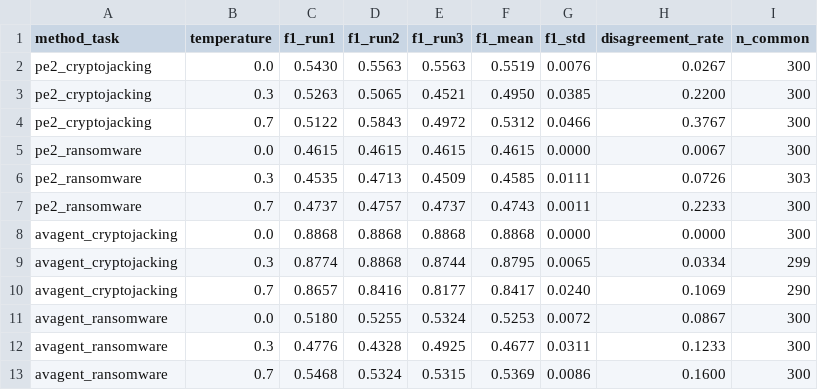
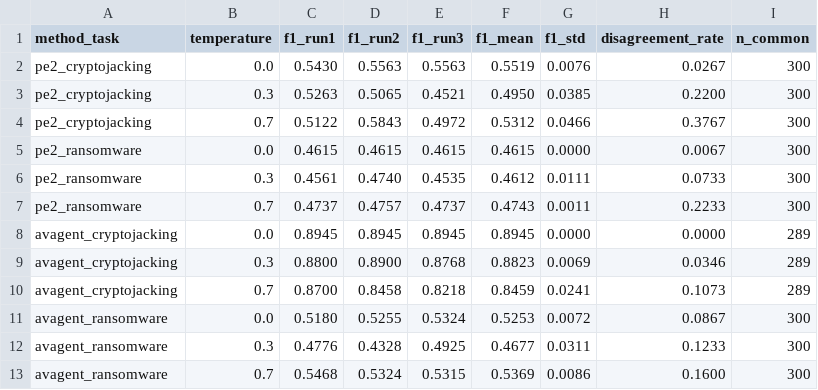
Before and after one commit to qoemx/MalLLMBench, a CSV file: results/reliability/summary_temperature.csv, drawn as a sheet.

```diff
--- a/results/reliability/summary_temperature.csv
+++ b/results/reliability/summary_temperature.csv
@@ -5,7 +5,7 @@ pe2_cryptojacking,0.7,0.5122,0.5843,0.4972,0.5312,0.0466,0.3767,300
 pe2_ransomware,0.0,0.4615,0.4615,0.4615,0.4615,0.0000,0.0067,300
-pe2_ransomware,0.3,0.4535,0.4713,0.4509,0.4585,0.0111,0.0726,303
+pe2_ransomware,0.3,0.4561,0.4740,0.4535,0.4612,0.0111,0.0733,300
 pe2_ransomware,0.7,0.4737,0.4757,0.4737,0.4743,0.0011,0.2233,300
-avagent_cryptojacking,0.0,0.8868,0.8868,0.8868,0.8868,0.0000,0.0000,300
-avagent_cryptojacking,0.3,0.8774,0.8868,0.8744,0.8795,0.0065,0.0334,299
-avagent_cryptojacking,0.7,0.8657,0.8416,0.8177,0.8417,0.0240,0.1069,290
+avagent_cryptojacking,0.0,0.8945,0.8945,0.8945,0.8945,0.0000,0.0000,289
+avagent_cryptojacking,0.3,0.8800,0.8900,0.8768,0.8823,0.0069,0.0346,289
+avagent_cryptojacking,0.7,0.8700,0.8458,0.8218,0.8459,0.0241,0.1073,289
 avagent_ransomware,0.0,0.5180,0.5255,0.5324,0.5253,0.0072,0.0867,300
```
Also changed, not shown: data/manifests/cryptojacking_lab.csv, results/predictions/avagent_ransomware_wild_predictions.csv, 23 other files.
